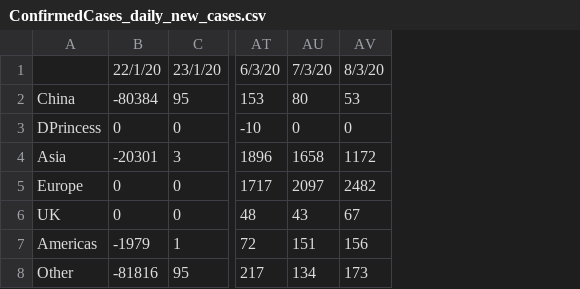
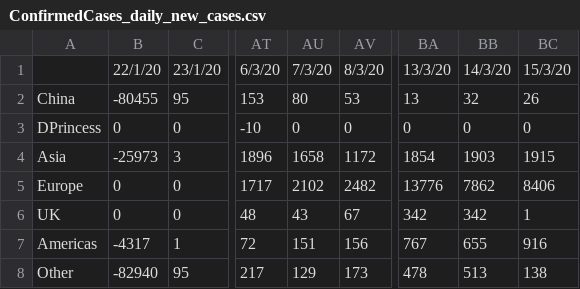
Before and after one commit to SimonDMurray/Covid19_outbreak, a CSV file: data/ConfirmedCases_daily_new_cases.csv, drawn as a sheet; only a part is shown, gaps mark what is left out; the diff names each change by its address in the sheet, - before the commit and + after, or states it on an @@ line.

```diff
--- a/data/ConfirmedCases_daily_new_cases.csv
+++ b/data/ConfirmedCases_daily_new_cases.csv
+column BA, rows 1-8: 13/3/20 | 13 | 0 | 1854 | 13776 | 342 | 767 | 478
+column BB, rows 1-8: 14/3/20 | 32 | 0 | 1903 | 7862 | 342 | 655 | 513
+column BC, rows 1-8: 15/3/20 | 26 | 0 | 1915 | 8406 | 1 | 916 | 138
-B2: -80384
+B2: -80455
-B4: -20301
+B4: -25973
-AU5: 2097
+AU5: 2102
-B7: -1979
+B7: -4317
-B8: -81816
+B8: -82940
-AU8: 134
+AU8: 129
```
Also changed, not shown: data/Deaths_daily_new_cases.csv, data/Recovered_daily_new_cases.csv, 9 other files.
